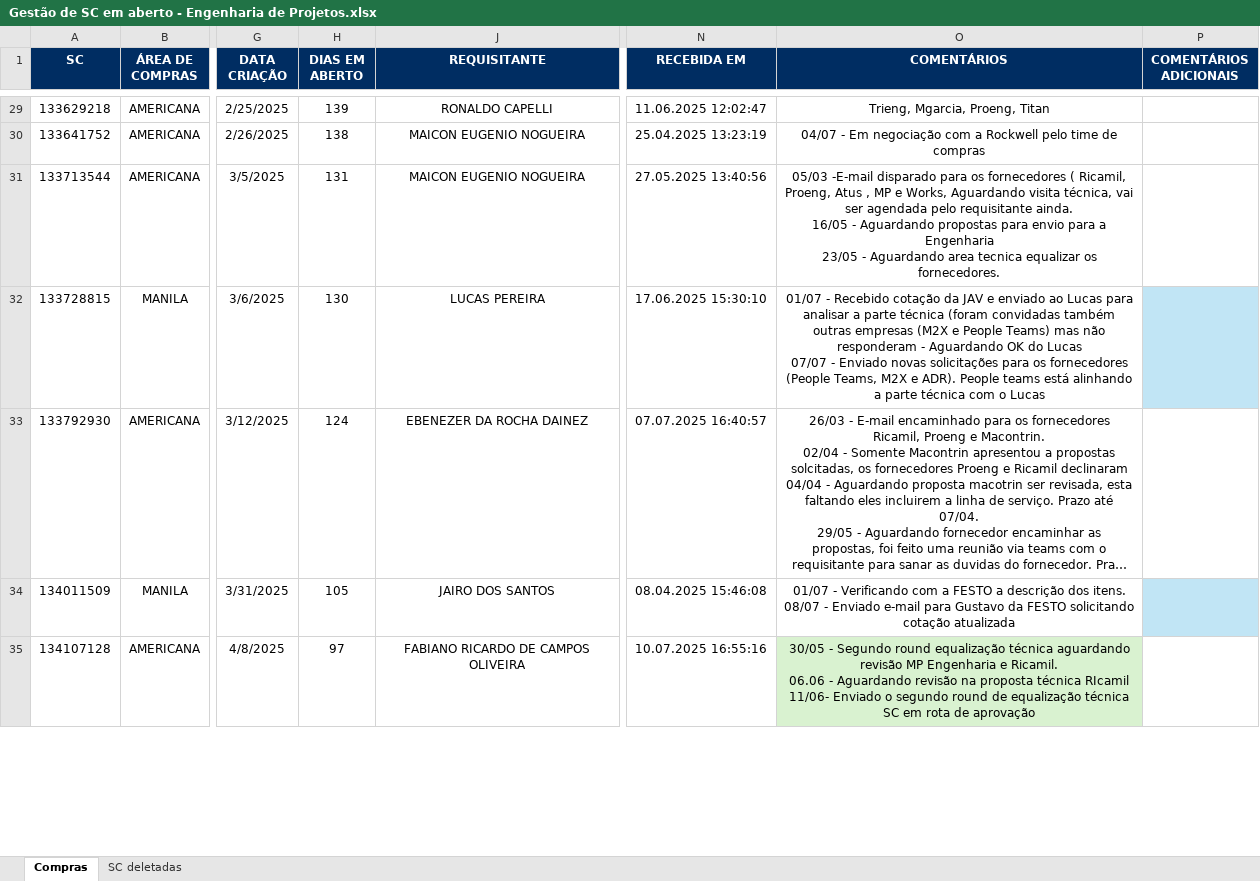
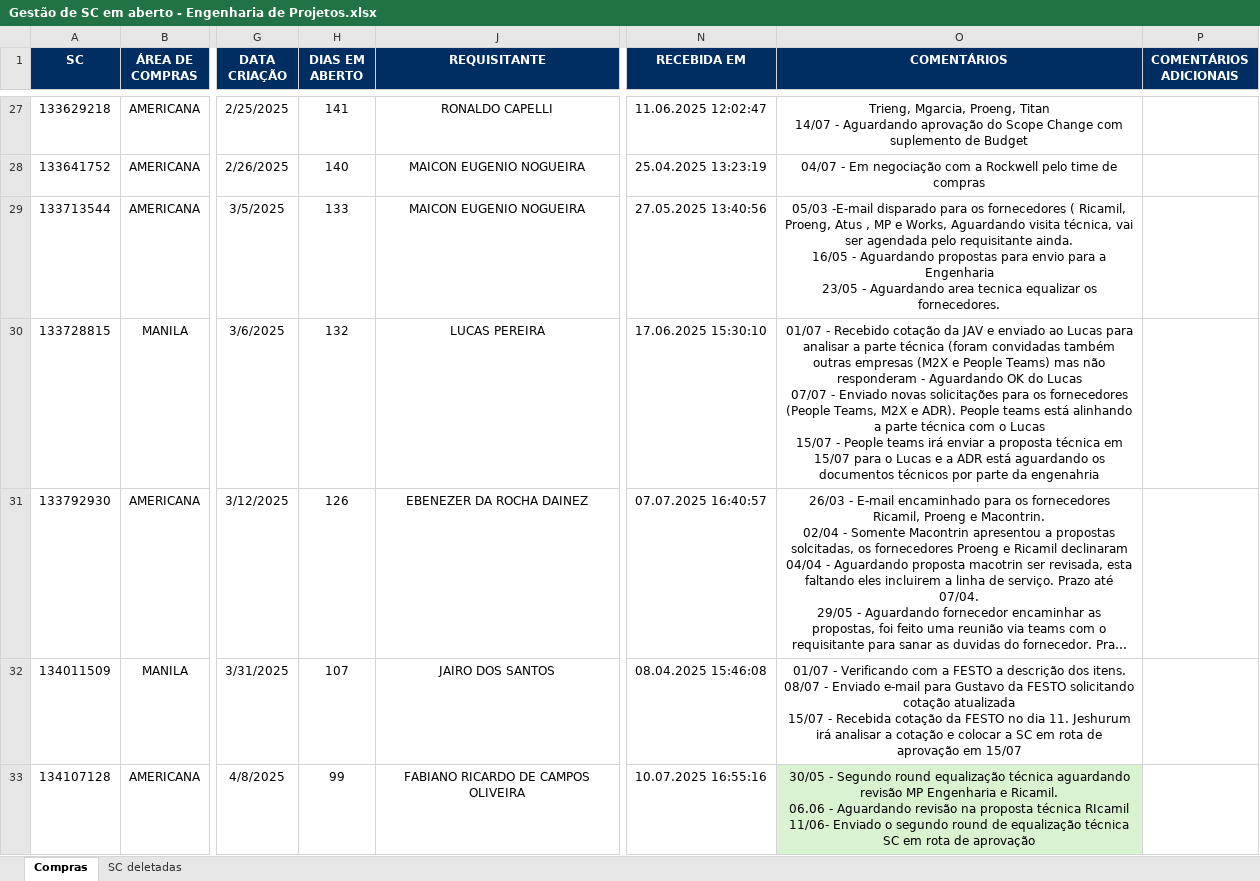
Before and after one commit to GabrielMPaulino21/scdash, an Excel workbook: Gestão de SC em aberto - Engenharia de Projetos.xlsx, sheet Compras, drawn as a sheet; only a part is shown, gaps mark what is left out; long unchanged cells end in …; values as stored, in another font and other column widths than the file's, no borders; addresses are those after the commit; ↵ is a line break in a cell; the diff covers the shown part only; the diff names each change by its address in the sheet, - before the commit and + after, or states it on an @@ line.

Commit message:
Add files via upload

```diff
--- a/Gestão de SC em aberto - Engenharia de Projetos.xlsx (sheet Compras)
+++ b/Gestão de SC em aberto - Engenharia de Projetos.xlsx (sheet Compras)
-H27 (DIAS EM ABERTO): 139
+H27 (DIAS EM ABERTO): 141
-O27 (COMENTÁRIOS): …Proeng, Titan
+O27 (COMENTÁRIOS): …Proeng, Titan ↵ 14/07 - Aguardando aprovação do Scope Change com suplemento de Budget
-H28 (DIAS EM ABERTO): 138
+H28 (DIAS EM ABERTO): 140
-H29 (DIAS EM ABERTO): 131
+H29 (DIAS EM ABERTO): 133
-H30 (DIAS EM ABERTO): 130
+H30 (DIAS EM ABERTO): 132
-O30 (COMENTÁRIOS): …o Lucas
+O30 (COMENTÁRIOS): …o Lucas ↵ 15/07 - People teams irá enviar a proposta técnica em 15/07 para o Lucas e a ADR está aguardando os documentos técnicos por parte da engenahria
-P30 fill: #C1E5F5
+P30 fill: none
-H31 (DIAS EM ABERTO): 124
+H31 (DIAS EM ABERTO): 126
-H32 (DIAS EM ABERTO): 105
+H32 (DIAS EM ABERTO): 107
-O32 (COMENTÁRIOS): …cotação atualizada
+O32 (COMENTÁRIOS): …cotação atualizada ↵ 15/07 - Recebida cotação da FESTO no dia 11. Jeshurum irá analisar a cotação e colocar a SC em rota de aprovação em 15/07
-P32 fill: #C1E5F5
+P32 fill: none
-H33 (DIAS EM ABERTO): 97
+H33 (DIAS EM ABERTO): 99
```
Also changed, not shown: 4 removed rows, 87 edited cells and cell formats elsewhere in this sheet, sheet SC deletadas, hidden cells.
